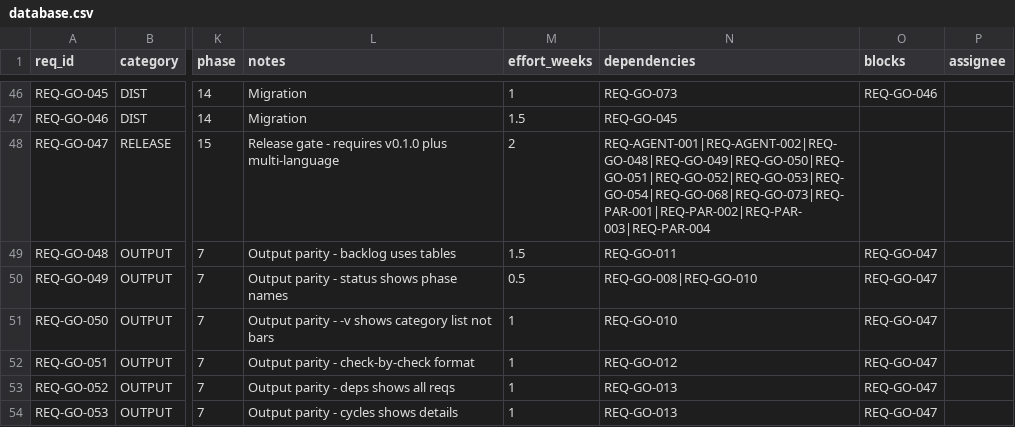
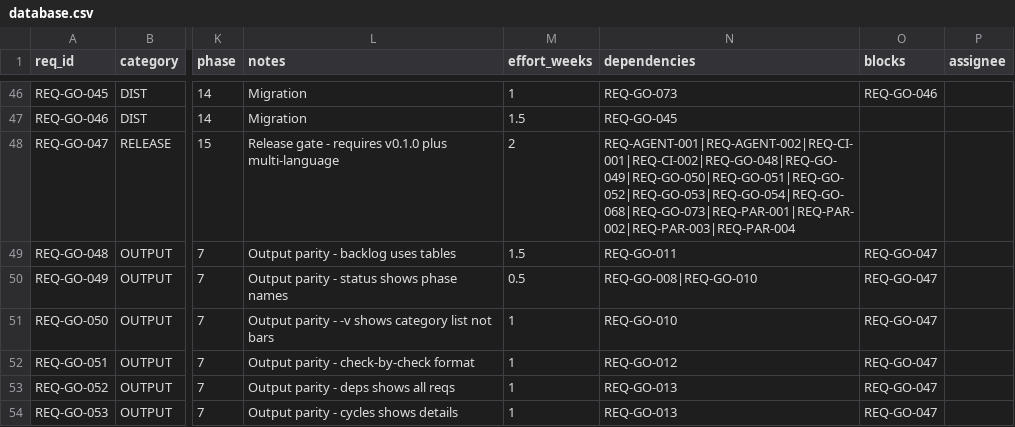
Before and after one commit to rtmx-ai/rtmx, a CSV file: .rtmx/database.csv, drawn as a sheet; only a part is shown, gaps mark what is left out; the diff covers the shown part only; the diff names each change by its address in the sheet, - before the commit and + after, or states it on an @@ line.

```diff
--- a/.rtmx/database.csv
+++ b/.rtmx/database.csv
-N48 (dependencies): REQ-AGENT-001|REQ-AGENT-002|REQ-GO-048|REQ-GO-049|REQ-GO-050|REQ-GO-051|REQ-GO-052|REQ-GO-053|REQ-GO-054|REQ-GO-068|REQ-GO-073|REQ-PAR-001|REQ-PAR-002|REQ-PAR-003|REQ-PAR-004
+N48 (dependencies): REQ-AGENT-001|REQ-AGENT-002|REQ-CI-001|REQ-CI-002|REQ-GO-048|REQ-GO-049|REQ-GO-050|REQ-GO-051|REQ-GO-052|REQ-GO-053|REQ-GO-054|REQ-GO-068|REQ-GO-073|REQ-PAR-001|REQ-PAR-002|REQ-PAR-003|REQ-PAR-004
```
Also changed, not shown: 6 added rows and 8 edited cells elsewhere in this file, 6 other files.
